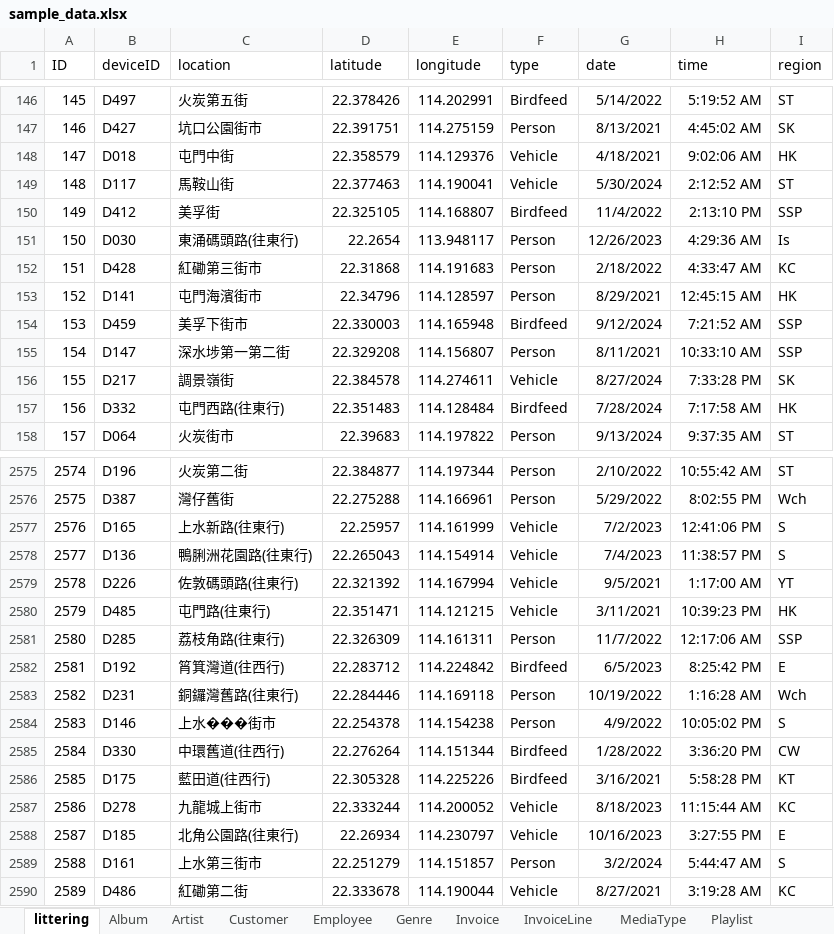
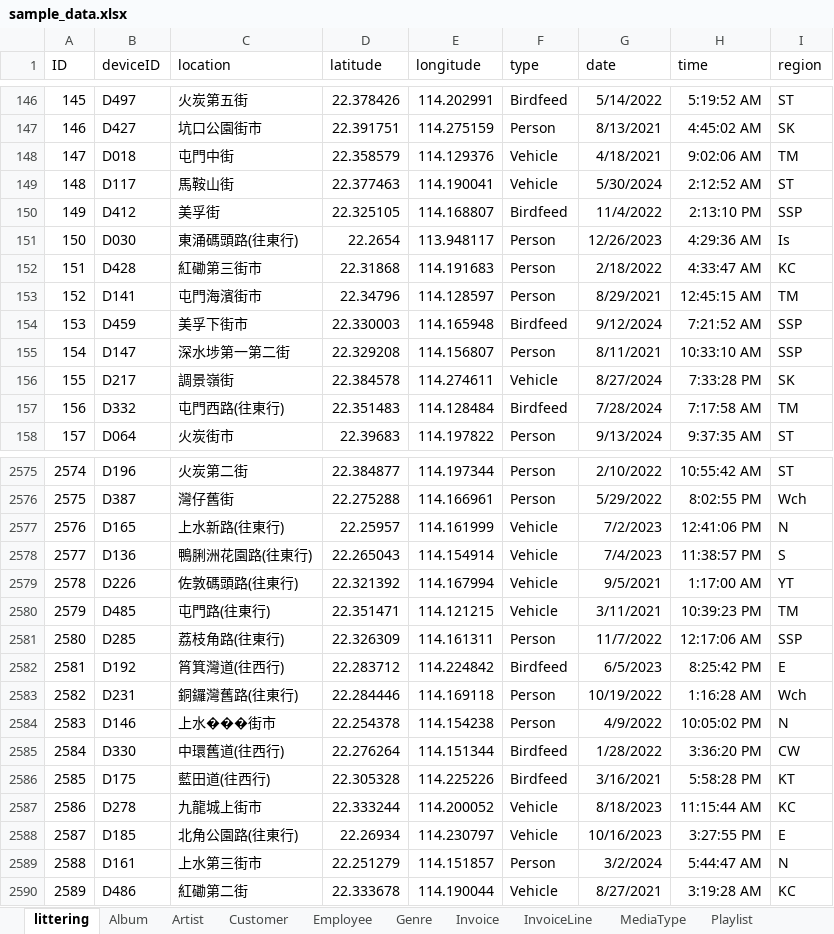
Before and after one commit to kmbilly/data-ai-agent-web, an Excel workbook: public/sample_data.xlsx, sheet littering, drawn as a sheet; only a part is shown, gaps mark what is left out; values as stored, in another font and other column widths than the file's, no borders; table styles not drawn; the diff covers the shown part only; the diff names each change by its address in the sheet, - before the commit and + after, or states it on an @@ line.

Commit message:
Update sample dataset

```diff
--- a/public/sample_data.xlsx (sheet littering)
+++ b/public/sample_data.xlsx (sheet littering)
-I148 (region): HK
+I148 (region): TM
-I153 (region): HK
+I153 (region): TM
-I157 (region): HK
+I157 (region): TM
-I2577 (region): S
+I2577 (region): N
-I2580 (region): HK
+I2580 (region): TM
-I2584 (region): S
+I2584 (region): N
-I2589 (region): S
+I2589 (region): N
```
Also changed, not shown: 186 edited cells elsewhere in this sheet.
